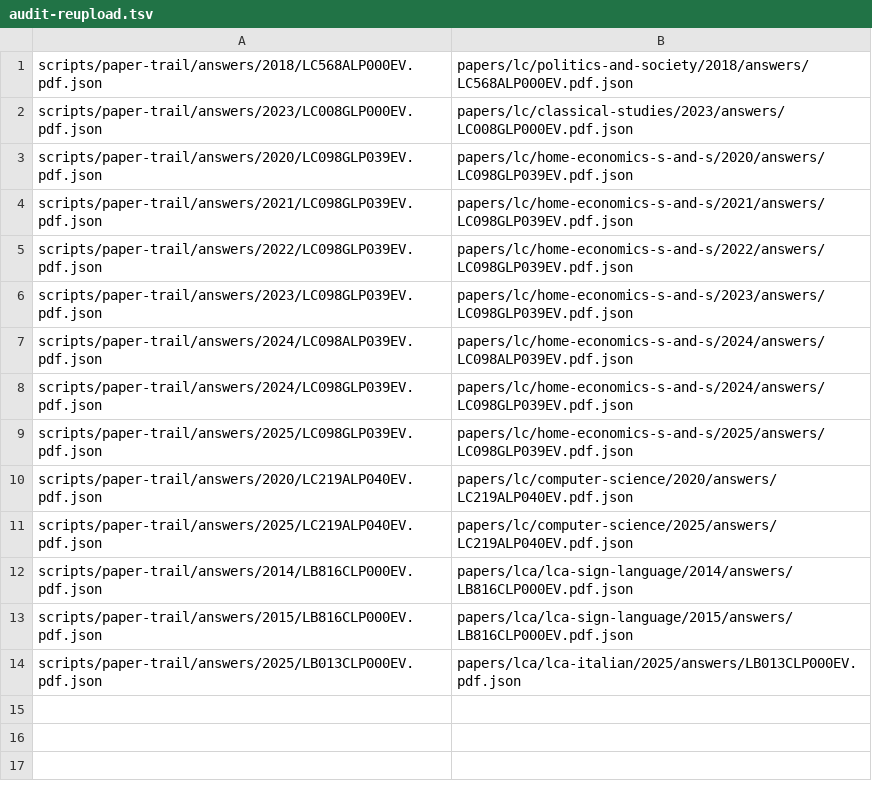
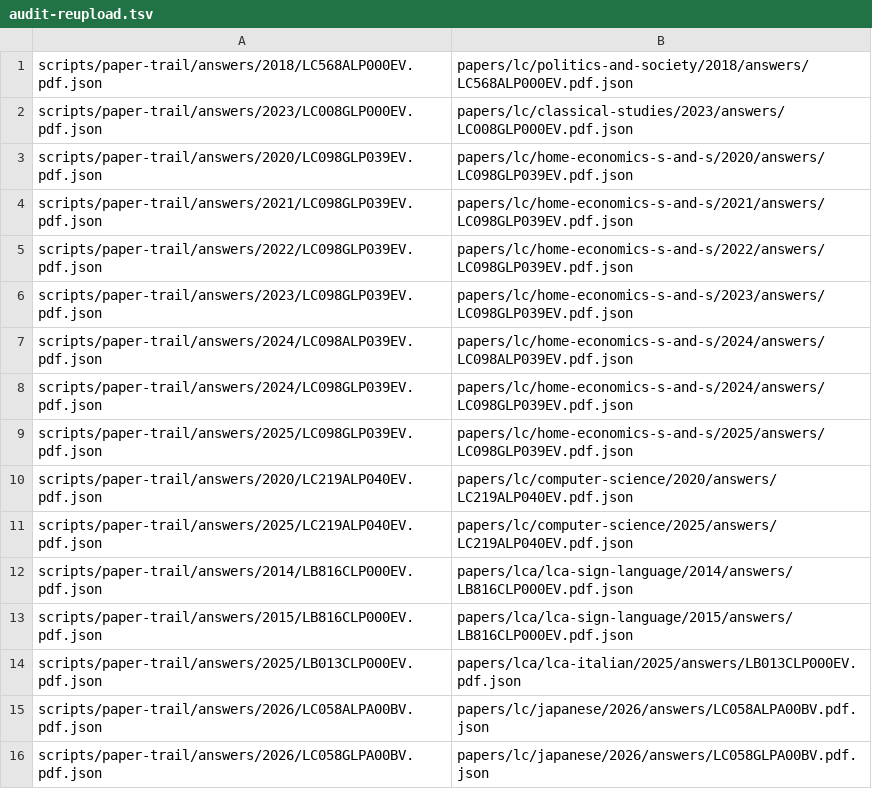
Before and after one commit to alexlinehan17-lab/Nextstepuni-Launch-, a TSV file: scripts/paper-trail/publish/audit-reupload.tsv, drawn as a sheet; the diff names each change by its address in the sheet, - before the commit and + after, or states it on an @@ line.

```diff
--- a/scripts/paper-trail/publish/audit-reupload.tsv
+++ b/scripts/paper-trail/publish/audit-reupload.tsv
+row 15: scripts/paper-trail/answers/2026/LC058ALPA00BV.pdf.json | papers/lc/japanese/2026/answers/LC058ALPA00BV.pdf.json
+row 16: scripts/paper-trail/answers/2026/LC058GLPA00BV.pdf.json | papers/lc/japanese/2026/answers/LC058GLPA00BV.pdf.json
```
Also changed, not shown: 48 other files.
